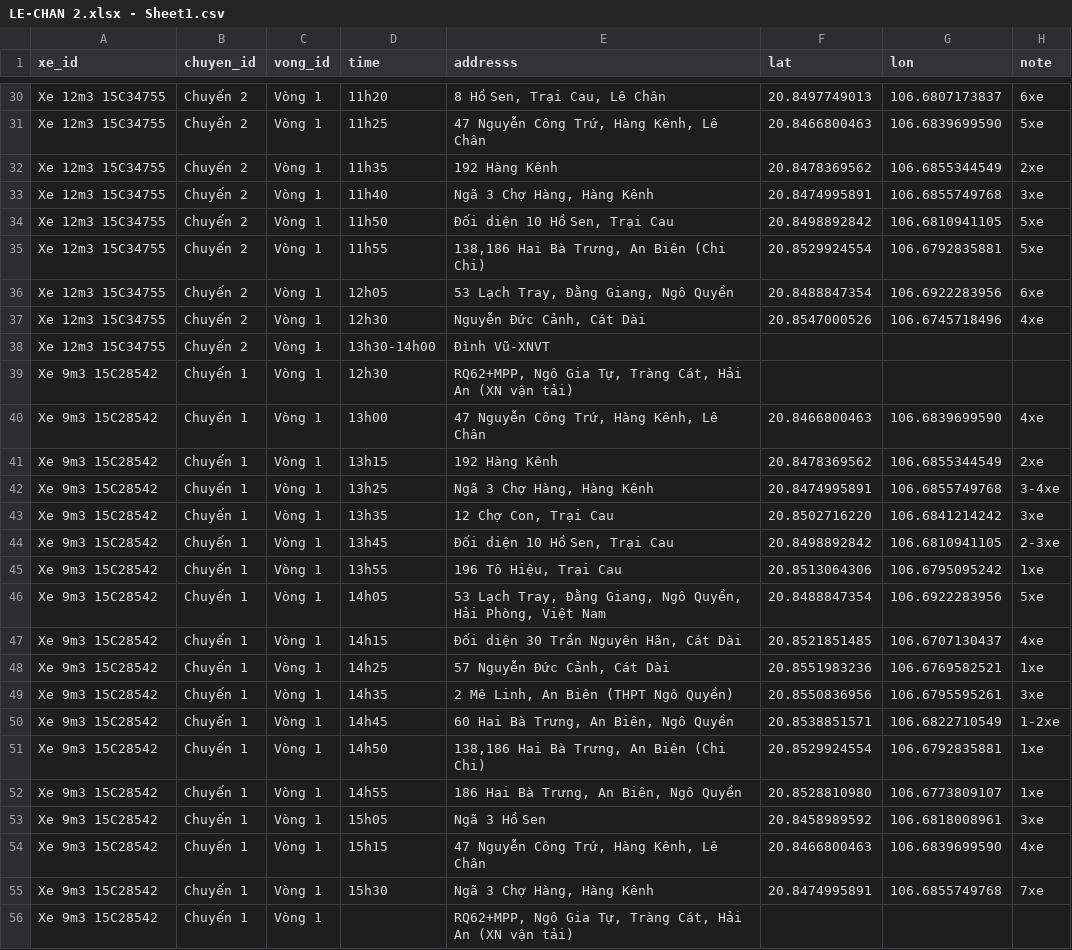
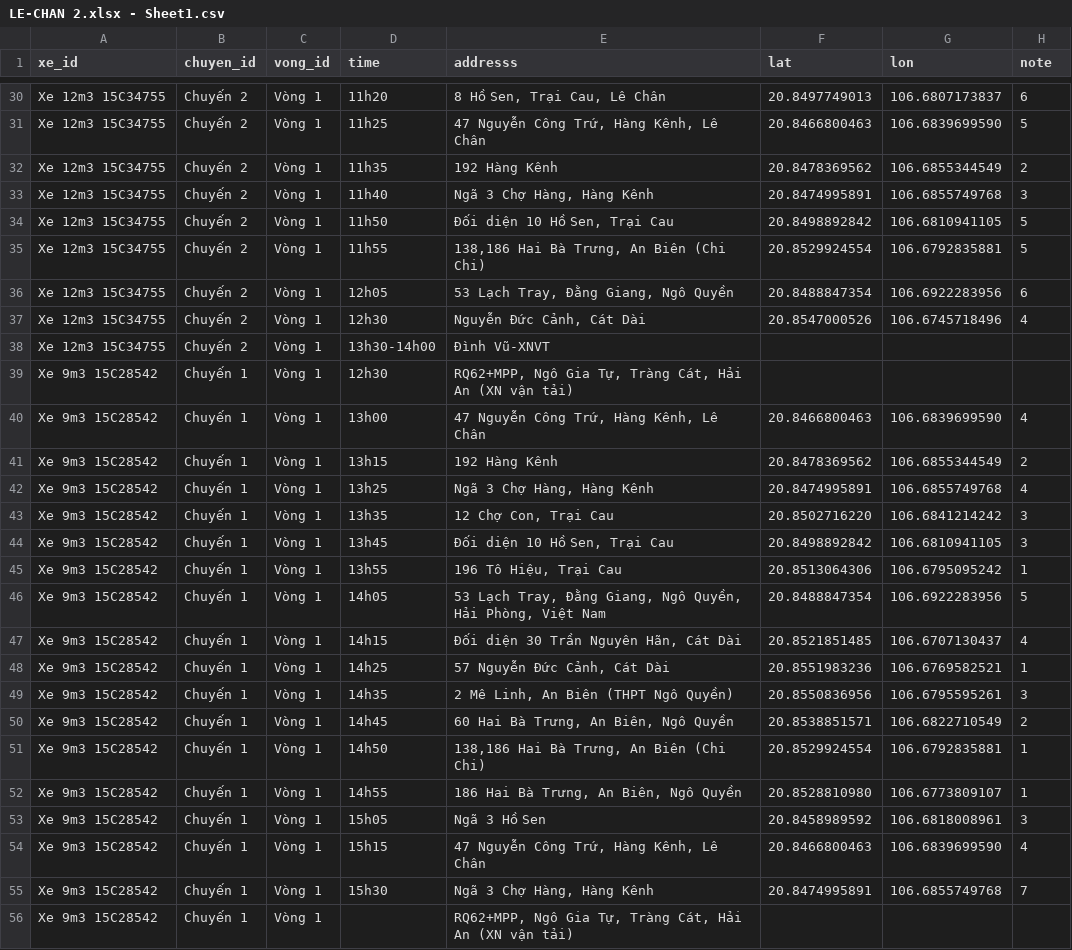
Before and after one commit to hqnghi88/WasteHP, a CSV file: WasteManagement/includes/LE-CHAN 2.xlsx - Sheet1.csv, drawn as a sheet; only a part is shown, gaps mark what is left out; the diff covers the shown part only; the diff names each change by its address in the sheet, - before the commit and + after, or states it on an @@ line.

```diff
--- a/WasteManagement/includes/LE-CHAN 2.xlsx - Sheet1.csv
+++ b/WasteManagement/includes/LE-CHAN 2.xlsx - Sheet1.csv
-H30 (note): 6xe
+H30 (note): 6
-H31 (note): 5xe
+H31 (note): 5
-H32 (note): 2xe
+H32 (note): 2
-H33 (note): 3xe
+H33 (note): 3
-H34:H35 (note): 5xe
+H34:H35 (note): 5
-H36 (note): 6xe
+H36 (note): 6
-H37 (note): 4xe
+H37 (note): 4
-H40 (note): 4xe
+H40 (note): 4
-H41 (note): 2xe
+H41 (note): 2
-H42 (note): 3-4xe
+H42 (note): 4
-H43 (note): 3xe
+H43 (note): 3
-H44 (note): 2-3xe
+H44 (note): 3
-H45 (note): 1xe
+H45 (note): 1
-H46 (note): 5xe
+H46 (note): 5
-H47 (note): 4xe
+H47 (note): 4
-H48 (note): 1xe
+H48 (note): 1
-H49 (note): 3xe
+H49 (note): 3
-H50 (note): 1-2xe
+H50 (note): 2
-H51:H52 (note): 1xe
+H51:H52 (note): 1
-H53 (note): 3xe
+H53 (note): 3
-H54 (note): 4xe
+H54 (note): 4
-H55 (note): 7xe
+H55 (note): 7
```
Also changed, not shown: 93 edited cells elsewhere in this file, 13 other files.
